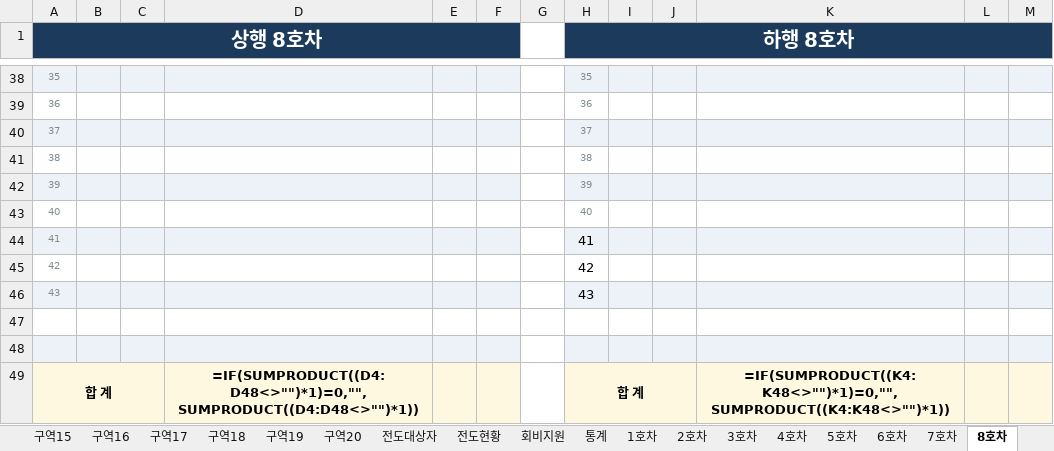
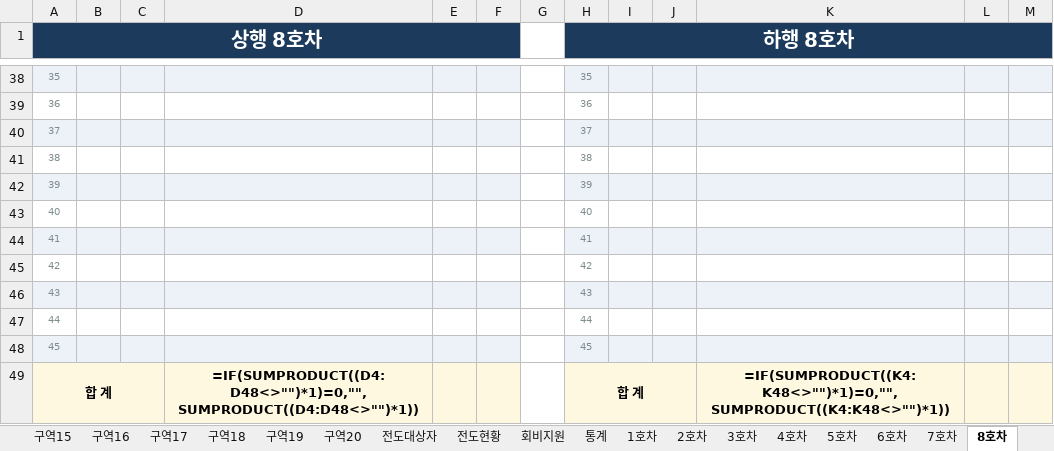
Before and after one commit to apilgrimz/retreat-app, an Excel workbook: template.xlsx, sheet 8호차, drawn as a sheet; only a part is shown, gaps mark what is left out; values as stored, in another font and other column widths than the file's, no borders; formulas without a stored value are shown as written; the diff names each change by its address in the sheet, - before the commit and + after, or states it on an @@ line.

```diff
--- a/template.xlsx (sheet 8호차)
+++ b/template.xlsx (sheet 8호차)
-H44:H46 text colour: black
+H44:H46 text colour: #7F8C8D, text size: smaller
-row 47: (empty)
+row 47: 44 |  |  |  |  |  |  | 44
-row 48: (empty)
+row 48: 45 |  |  |  |  |  |  | 45
```
Also changed, not shown: sheet 개인차, sheet 교회차, sheet 타교회_대중교통, sheet 회비지원, sheet 9호차, sheet 10호차, 7 more sheets, 수양회_서식_template.xlsx, 2 other files.
